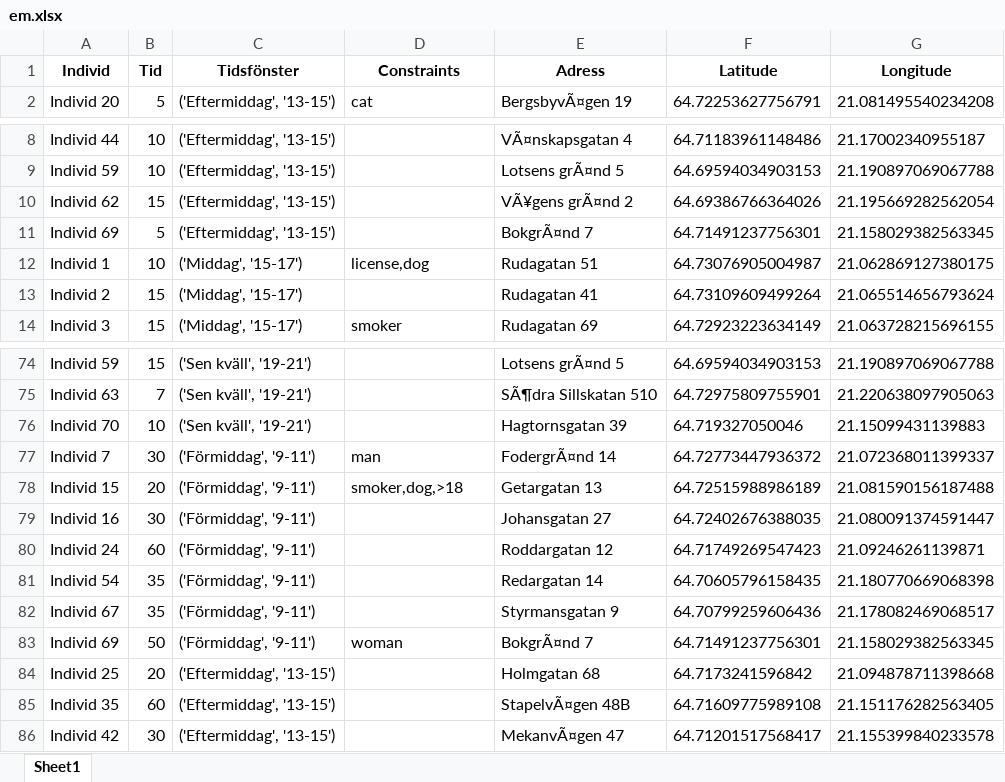
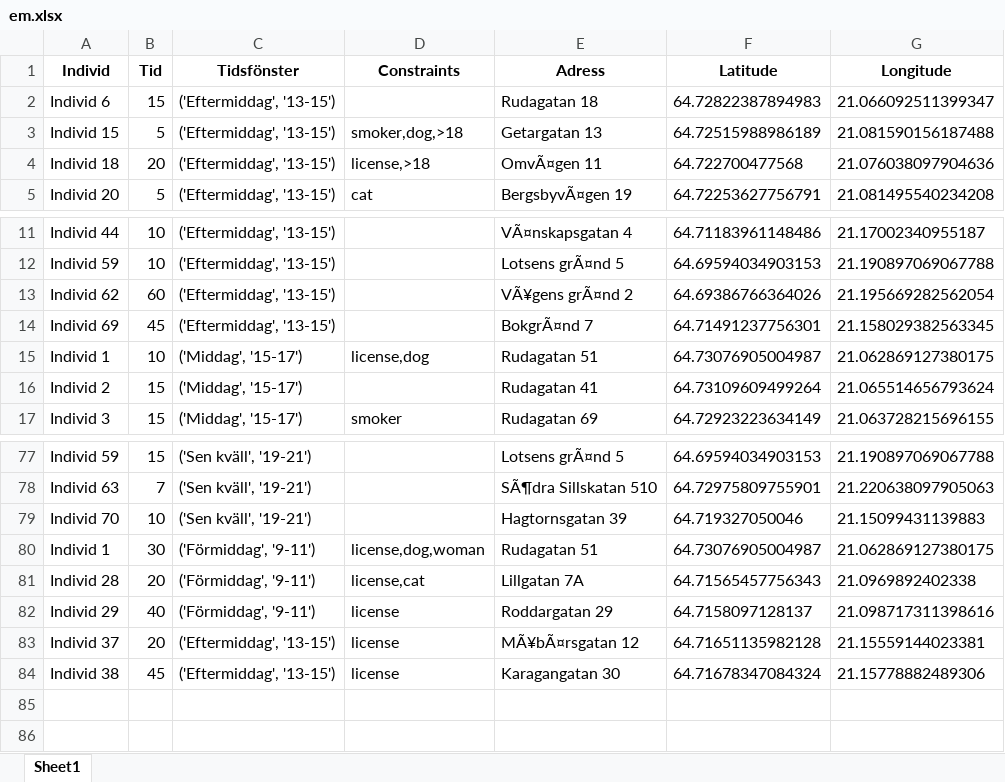
Before and after one commit to Alex-sheehy/Projekt, an Excel workbook: em.xlsx, sheet Sheet1, drawn as a sheet; only a part is shown, gaps mark what is left out; values as stored, in another font and other column widths than the file's, no borders; removed rows and columns are numbered as before the commit, all else as after; the diff names each change by its address in the sheet, - before the commit and + after, or states it on an @@ line.

```diff
--- a/em.xlsx (sheet Sheet1)
+++ b/em.xlsx (sheet Sheet1)
+row 2: Individ 6 | 15 | ('Eftermiddag', '13-15') |  | Rudagatan 18 | 64.72822387894983 | 21.066092511399347
+row 3: Individ 15 | 5 | ('Eftermiddag', '13-15') | smoker,dog,>18 | Getargatan 13 | 64.72515988986189 | 21.081590156187488
+row 4: Individ 18 | 20 | ('Eftermiddag', '13-15') | license,>18 | OmvÃ¤gen 11 | 64.722700477568 | 21.076038097904636
-B13 (Tid): 15
+B13 (Tid): 60
-B14 (Tid): 5
+B14 (Tid): 45
-row 77: Individ 7 | 30 | ('Förmiddag', '9-11') | man | FodergrÃ¤nd 14 | 64.72773447936372 | 21.072368011399337
-row 78: Individ 15 | 20 | ('Förmiddag', '9-11') | smoker,dog,>18 | Getargatan 13 | 64.72515988986189 | 21.081590156187488
-row 79: Individ 16 | 30 | ('Förmiddag', '9-11') |  | Johansgatan 27 | 64.72402676388035 | 21.080091374591447
-row 80: Individ 24 | 60 | ('Förmiddag', '9-11') |  | Roddargatan 12 | 64.71749269547423 | 21.09246261139871
-row 81: Individ 54 | 35 | ('Förmiddag', '9-11') |  | Redargatan 14 | 64.70605796158435 | 21.180770669068398
-row 82: Individ 67 | 35 | ('Förmiddag', '9-11') |  | Styrmansgatan 9 | 64.70799259606436 | 21.178082469068517
-row 83: Individ 69 | 50 | ('Förmiddag', '9-11') | woman | BokgrÃ¤nd 7 | 64.71491237756301 | 21.158029382563345
-row 84: Individ 25 | 20 | ('Eftermiddag', '13-15') |  | Holmgatan 68 | 64.7173241596842 | 21.094878711398668
-row 85: Individ 35 | 60 | ('Eftermiddag', '13-15') |  | StapelvÃ¤gen 48B | 64.71609775989108 | 21.151176282563405
-row 86: Individ 42 | 30 | ('Eftermiddag', '13-15') |  | MekanvÃ¤gen 47 | 64.71201517568417 | 21.155399840233578
+row 80: Individ 1 | 30 | ('Förmiddag', '9-11') | license,dog,woman | Rudagatan 51 | 64.73076905004987 | 21.062869127380175
+row 81: Individ 28 | 20 | ('Förmiddag', '9-11') | license,cat | Lillgatan 7A | 64.71565457756343 | 21.0969892402338
+row 82: Individ 29 | 40 | ('Förmiddag', '9-11') | license | Roddargatan 29 | 64.7158097128137 | 21.098717311398616
+row 83: Individ 37 | 20 | ('Eftermiddag', '13-15') | license | MÃ¥bÃ¤rsgatan 12 | 64.71651135982128 | 21.15559144023381
+row 84: Individ 38 | 45 | ('Eftermiddag', '13-15') | license | Karagangatan 30 | 64.71678347084324 | 21.15778882489306
```
Also changed, not shown: fm.xlsx, 3 other files.
